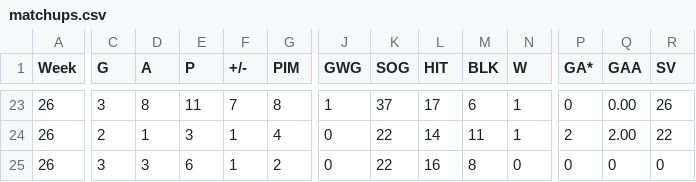
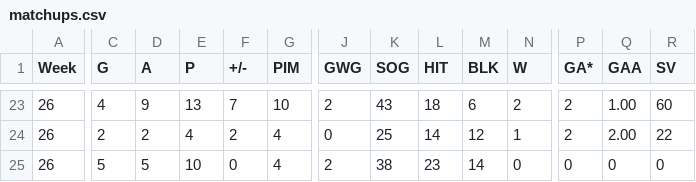
Before and after one commit to kww271/qBneK36JpdQetizHcQM7DMrCSz, a CSV file: matchups.csv, drawn as a sheet; only a part is shown, gaps mark what is left out; the diff covers the shown part only; the diff names each change by its address in the sheet, - before the commit and + after, or states it on an @@ line.

```diff
--- a/matchups.csv
+++ b/matchups.csv
-C23 (G): 3
+C23 (G): 4
-D23 (A): 8
+D23 (A): 9
-E23 (P): 11
+E23 (P): 13
-G23 (PIM): 8
+G23 (PIM): 10
-J23 (GWG): 1
+J23 (GWG): 2
-K23 (SOG): 37
+K23 (SOG): 43
-L23 (HIT): 17
+L23 (HIT): 18
-N23 (W): 1
+N23 (W): 2
-P23 (GA*): 0
+P23 (GA*): 2
-Q23 (GAA): 0.00
+Q23 (GAA): 1.00
-R23 (SV): 26
+R23 (SV): 60
-D24 (A): 1
+D24 (A): 2
-E24 (P): 3
+E24 (P): 4
-F24 (+/-): 1
+F24 (+/-): 2
-K24 (SOG): 22
+K24 (SOG): 25
-M24 (BLK): 11
+M24 (BLK): 12
-C25 (G): 3
+C25 (G): 5
-D25 (A): 3
+D25 (A): 5
-E25 (P): 6
+E25 (P): 10
-F25 (+/-): 1
+F25 (+/-): 0
-G25 (PIM): 2
+G25 (PIM): 4
-J25 (GWG): 0
+J25 (GWG): 2
-K25 (SOG): 22
+K25 (SOG): 38
-L25 (HIT): 16
+L25 (HIT): 23
-M25 (BLK): 8
+M25 (BLK): 14
```
Also changed, not shown: 37 edited cells elsewhere in this file.
